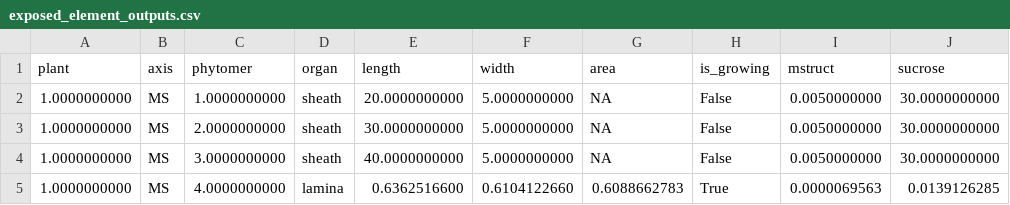
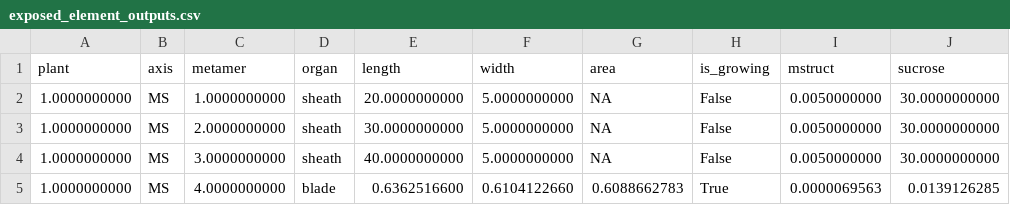
Before and after one commit to openalea-incubator/growth-wheat, a CSV file: trunk/trunk/example/standalone/outputs/exposed_element_outputs.csv, drawn as a sheet; only a part is shown; the diff names each change by its address in the sheet, - before the commit and + after, or states it on an @@ line.

```diff
--- a/trunk/trunk/example/standalone/outputs/exposed_element_outputs.csv
+++ b/trunk/trunk/example/standalone/outputs/exposed_element_outputs.csv
-C1: phytomer
+C1: metamer
-D5 (organ): lamina
+D5 (organ): blade
```
Also changed, not shown: trunk/trunk/example/standalone/inputs/exposed_element_inputs.csv, trunk/trunk/example/standalone/inputs/hgz_inputs.csv, 6 other files.
